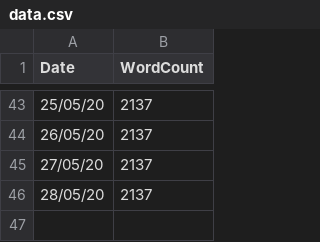
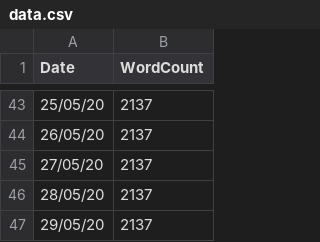
Before and after one commit to Dash83/ThesisMeter, a CSV file: data.csv, drawn as a sheet; only a part is shown, gaps mark what is left out.

Commit message:
Daily data update

```diff
--- a/data.csv
+++ b/data.csv
@@ -46 +46,2 @@ Date,WordCount
 28/05/20,2137
+29/05/20,2137
```
Also changed, not shown: 1 other file.
